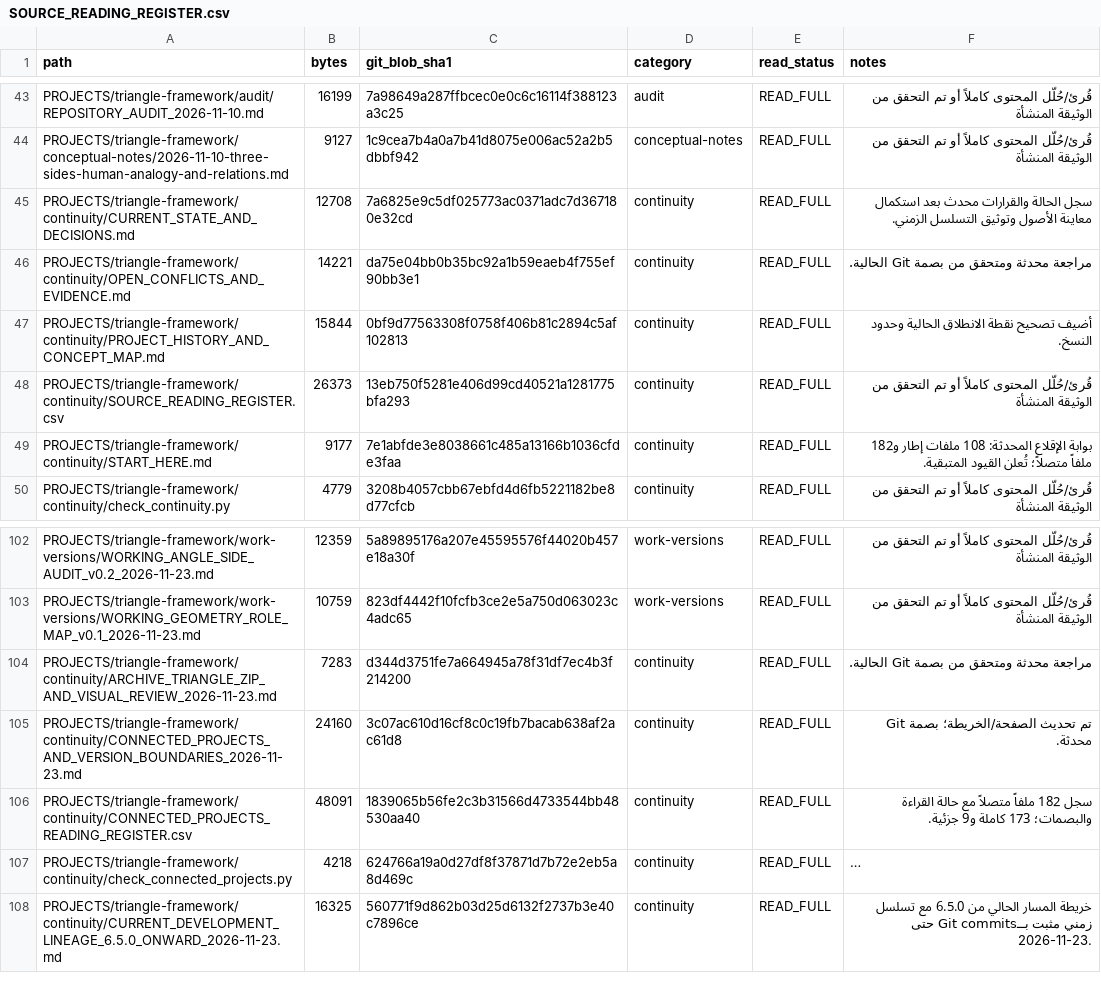
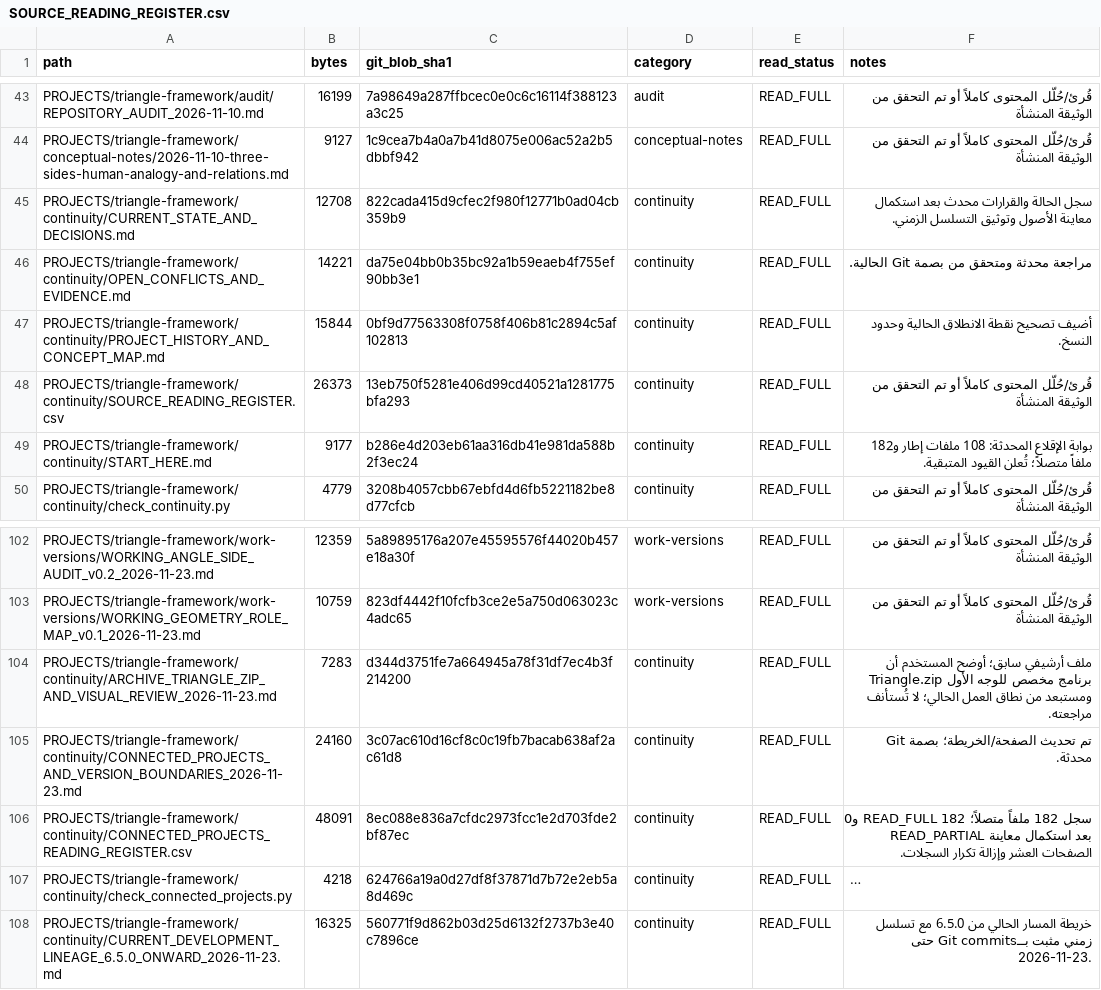
Before and after one commit to 19REKo91/assistant-cloud-memory, a CSV file: PROJECTS/triangle-framework/continuity/SOURCE_READING_REGISTER.csv, drawn as a sheet; only a part is shown, gaps mark what is left out; long unchanged cells end in …; the diff names each change by its address in the sheet, - before the commit and + after, or states it on an @@ line.

Commit message:
Refresh core fingerprints and connected review status

```diff
--- a/PROJECTS/triangle-framework/continuity/SOURCE_READING_REGISTER.csv
+++ b/PROJECTS/triangle-framework/continuity/SOURCE_READING_REGISTER.csv
-C45 (git_blob_sha1): 7a6825e9c5df025773ac0371adc7d367180e32cd
+C45 (git_blob_sha1): 822cada415d9cfec2f980f12771b0ad04cb359b9
-C49 (git_blob_sha1): 7e1abfde3e8038661c485a13166b1036cfde3faa
+C49 (git_blob_sha1): b286e4d203eb61aa316db41e981da588b2f3ec24
-F104 (notes): مراجعة محدثة ومتحقق من بصمة Git الحالية.
+F104 (notes): ملف أرشيفي سابق؛ أوضح المستخدم أن Triangle.zip برنامج مخصص للوجه الأول ومستبعد من نطاق العمل الحالي؛ لا تُستأنف مراجعته.
-C106 (git_blob_sha1): 1839065b56fe2c3b31566d4733544bb48530aa40
+C106 (git_blob_sha1): 8ec088e836a7cfdc2973fcc1e2d703fde2bf87ec
-F106 (notes): …182 ملفاً متصلاً مع حالة القراءة والبصمات؛ 173 كاملة و9 جزئية.
+F106 (notes): …182 ملفاً متصلاً؛ 182 READ_FULL و0 READ_PARTIAL بعد استكمال معاينة الصفحات العشر وإزالة تكرار السجلات.
```
